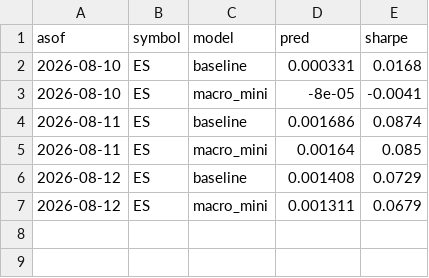
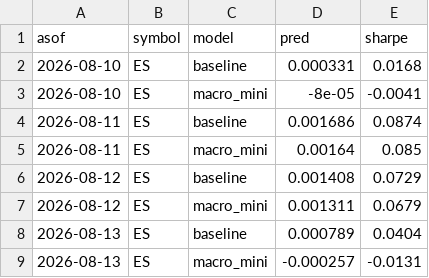
Before and after one commit to peiliangbai92/futures_trading, a CSV file: tracking/shadow_log.csv, drawn as a sheet; the diff names each change by its address in the sheet, - before the commit and + after, or states it on an @@ line.

```diff
--- a/tracking/shadow_log.csv
+++ b/tracking/shadow_log.csv
+row 8: 2026-08-13 | ES | baseline | 0.000789 | 0.0404
+row 9: 2026-08-13 | ES | macro_mini | -0.000257 | -0.0131
```
Also changed, not shown: tracking/live_log.csv.
